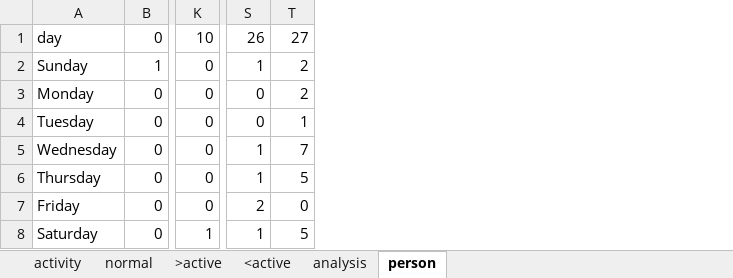
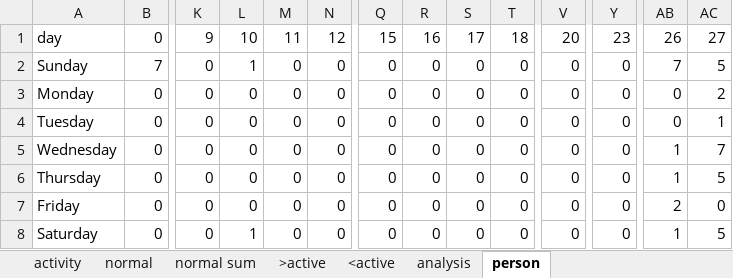
Before and after one commit to dcmartin/age-at-home, an Excel workbook: public/data/person.xlsx, sheet person, drawn as a sheet; only a part is shown, gaps mark what is left out; values as stored, in another font and other column widths than the file's, no borders; addresses are those after the commit; the diff covers the shown part only; the diff names each change by its address in the sheet, - before the commit and + after, or states it on an @@ line.

```diff
--- a/public/data/person.xlsx (sheet person)
+++ b/public/data/person.xlsx (sheet person)
+sheet tab: normal sum
+column K, rows 1-8: 9 | 0 | 0 | 0 | 0 | 0 | 0 | 0
+column M, rows 1-8: 11 | 0 | 0 | 0 | 0 | 0 | 0 | 0
+column N, rows 1-8: 12 | 0 | 0 | 0 | 0 | 0 | 0 | 0
+column Q, rows 1-8: 15 | 0 | 0 | 0 | 0 | 0 | 0 | 0
+column R, rows 1-8: 16 | 0 | 0 | 0 | 0 | 0 | 0 | 0
+column S, rows 1-8: 17 | 0 | 0 | 0 | 0 | 0 | 0 | 0
+column T, rows 1-8: 18 | 0 | 0 | 0 | 0 | 0 | 0 | 0
+column V, rows 1-8: 20 | 0 | 0 | 0 | 0 | 0 | 0 | 0
+column Y, rows 1-8: 23 | 0 | 0 | 0 | 0 | 0 | 0 | 0
-B2: 1
+B2: 7
-L2: 0
+L2: 1
-AB2: 1
+AB2: 7
-AC2: 2
+AC2: 5
```
Also changed, not shown: 15 edited cells elsewhere in this sheet, sheet analysis, formulas that keep their value, charts or pictures, 10 other files.
